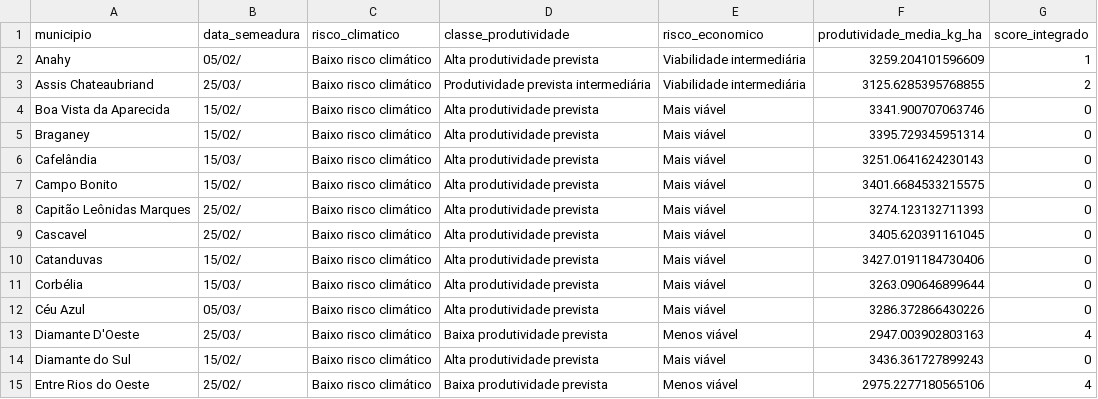
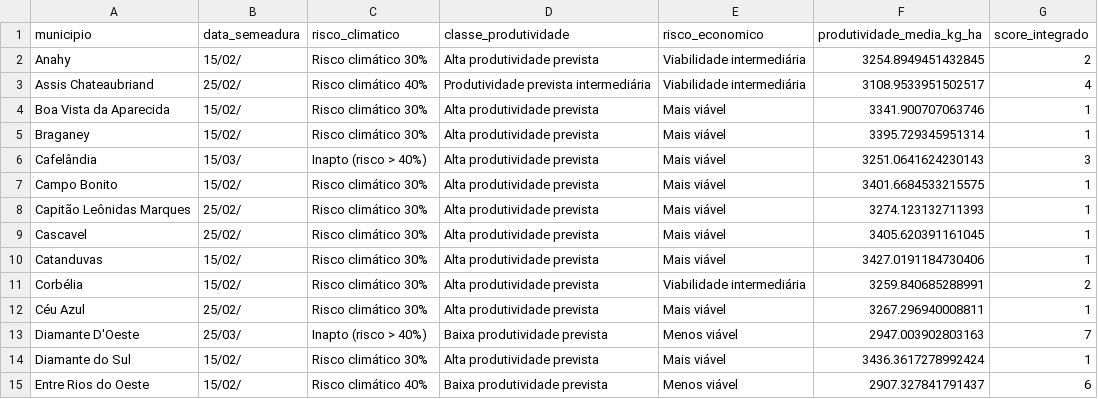
Before and after one commit to fcoliveira-utfpr/aquacrop_ml, a CSV file: melhor_data_semeadura_integrada.csv, drawn as a sheet; only a part is shown; the diff covers the shown part only.

```diff
--- a/melhor_data_semeadura_integrada.csv
+++ b/melhor_data_semeadura_integrada.csv
@@ -1,15 +1,15 @@
 municipio,data_semeadura,risco_climatico,classe_produtividade,risco_economico,produtividade_media_kg_ha,score_integrado
-Anahy,05/02/,Baixo risco climático,Alta produtividade prevista,Viabilidade intermediária,3259.204101596609,1
-Assis Chateaubriand,25/03/,Baixo risco climático,Produtividade prevista intermediária,Viabilidade intermediária,3125.6285395768855,2
-Boa Vista da Aparecida,15/02/,Baixo risco climático,Alta produtividade prevista,Mais viável,3341.900707063746,0
-Braganey,15/02/,Baixo risco climático,Alta produtividade prevista,Mais viável,3395.729345951314,0
-Cafelândia,15/03/,Baixo risco climático,Alta produtividade prevista,Mais viável,3251.0641624230143,0
-Campo Bonito,15/02/,Baixo risco climático,Alta produtividade prevista,Mais viável,3401.6684533215575,0
-Capitão Leônidas Marques,25/02/,Baixo risco climático,Alta produtividade prevista,Mais viável,3274.123132711393,0
-Cascavel,25/02/,Baixo risco climático,Alta produtividade prevista,Mais viável,3405.620391161045,0
-Catanduvas,15/02/,Baixo risco climático,Alta produtividade prevista,Mais viável,3427.0191184730406,0
-Corbélia,15/03/,Baixo risco climático,Alta produtividade prevista,Mais viável,3263.090646899644,0
-Céu Azul,05/03/,Baixo risco climático,Alta produtividade prevista,Mais viável,3286.372866430226,0
-Diamante D'Oeste,25/03/,Baixo risco climático,Baixa produtividade prevista,Menos viável,2947.003902803163,4
-Diamante do Sul,15/02/,Baixo risco climático,Alta produtividade prevista,Mais viável,3436.361727899243,0
-Entre Rios do Oeste,25/02/,Baixo risco climático,Baixa produtividade prevista,Menos viável,2975.2277180565106,4
+Anahy,15/02/,Risco climático 30%,Alta produtividade prevista,Viabilidade intermediária,3254.8949451432845,2
+Assis Chateaubriand,25/02/,Risco climático 40%,Produtividade prevista intermediária,Viabilidade intermediária,3108.9533951502517,4
+Boa Vista da Aparecida,15/02/,Risco climático 30%,Alta produtividade prevista,Mais viável,3341.900707063746,1
+Braganey,15/02/,Risco climático 30%,Alta produtividade prevista,Mais viável,3395.729345951314,1
+Cafelândia,15/03/,Inapto (risco > 40%),Alta produtividade prevista,Mais viável,3251.0641624230143,3
+Campo Bonito,15/02/,Risco climático 30%,Alta produtividade prevista,Mais viável,3401.6684533215575,1
+Capitão Leônidas Marques,25/02/,Risco climático 30%,Alta produtividade prevista,Mais viável,3274.123132711393,1
+Cascavel,25/02/,Risco climático 30%,Alta produtividade prevista,Mais viável,3405.620391161045,1
+Catanduvas,15/02/,Risco climático 30%,Alta produtividade prevista,Mais viável,3427.0191184730406,1
+Corbélia,15/02/,Risco climático 30%,Alta produtividade prevista,Viabilidade intermediária,3259.840685288991,2
+Céu Azul,25/02/,Risco climático 30%,Alta produtividade prevista,Mais viável,3267.296940008811,1
+Diamante D'Oeste,25/03/,Inapto (risco > 40%),Baixa produtividade prevista,Menos viável,2947.003902803163,7
+Diamante do Sul,15/02/,Risco climático 30%,Alta produtividade prevista,Mais viável,3436.3617278992424,1
+Entre Rios do Oeste,15/02/,Risco climático 40%,Baixa produtividade prevista,Menos viável,2907.327841791437,6
```
Also changed, not shown: 117 edited cells elsewhere in this file, melhor_data_semeadura_por_municipio.csv, melhor_data_semeadura_topsis.csv, 12 other files.
